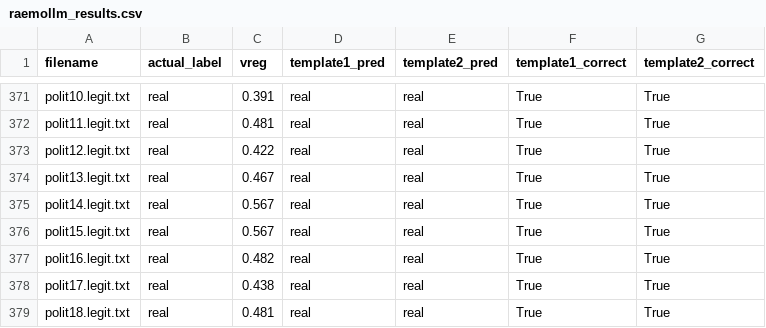
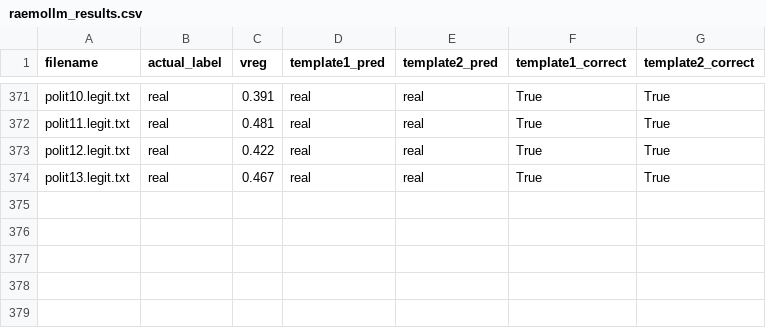
Before and after one commit to KVedantK/Misinformation_Detector, a CSV file: raemollm_results.csv, drawn as a sheet; only a part is shown, gaps mark what is left out; the diff names each change by its address in the sheet, - before the commit and + after, or states it on an @@ line.

Commit message:
Results for the accuracy precision with the Raemollm added

```diff
--- a/raemollm_results.csv
+++ b/raemollm_results.csv
-row 375: polit14.legit.txt | real | 0.567 | real | real | True | True
-row 376: polit15.legit.txt | real | 0.567 | real | real | True | True
-row 377: polit16.legit.txt | real | 0.482 | real | real | True | True
-row 378: polit17.legit.txt | real | 0.438 | real | real | True | True
-row 379: polit18.legit.txt | real | 0.481 | real | real | True | True
```
Also changed, not shown: Data_Folder_CSVs/component_ablation_same_testset.csv, 2 other files.
